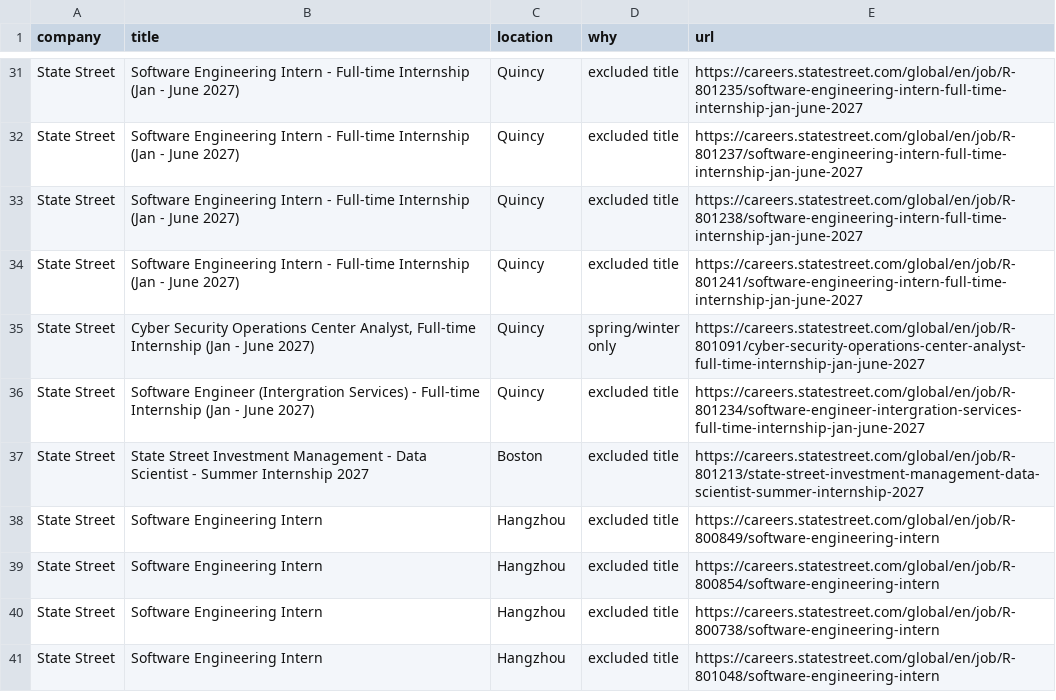
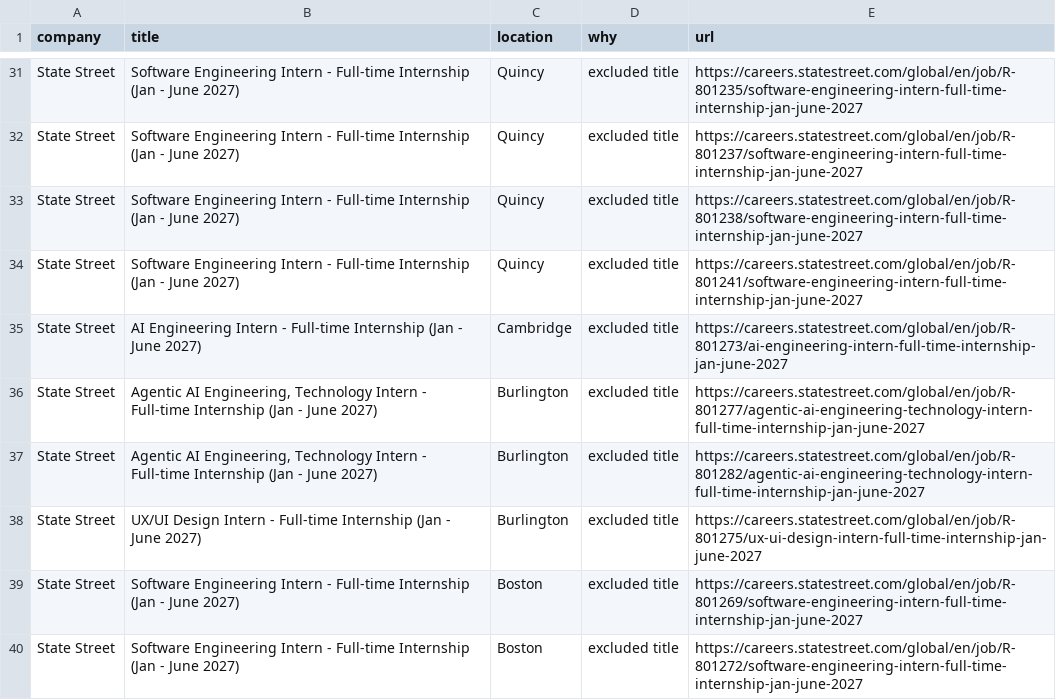
Before and after one commit to nikhilc3/coop-finance, a CSV file: data/rejected_tracked.csv, drawn as a sheet; only a part is shown, gaps mark what is left out; the shorter side is filled out with more unchanged rows; the diff covers the shown part only; the diff names each change by its address in the sheet, - before the commit and + after, or states it on an @@ line.

```diff
--- a/data/rejected_tracked.csv
+++ b/data/rejected_tracked.csv
+row 35: State Street | AI Engineering Intern - Full-time Internship (Jan - June 2027) | Cambridge | excluded title | https://careers.statestreet.com/global/en/job/R-801273/ai-engineering-intern-full-time-internship-jan-june-2027
+row 36: State Street | Agentic AI Engineering, Technology Intern - Full-time Internship (Jan - June 2027) | Burlington | excluded title | https://careers.statestreet.com/global/en/job/R-801277/agentic-ai-engineering-technology-intern-full-time-internship-jan-june-2027
+row 37: State Street | Agentic AI Engineering, Technology Intern - Full-time Internship (Jan - June 2027) | Burlington | excluded title | https://careers.statestreet.com/global/en/job/R-801282/agentic-ai-engineering-technology-intern-full-time-internship-jan-june-2027
+row 38: State Street | UX/UI Design Intern - Full-time Internship (Jan - June 2027) | Burlington | excluded title | https://careers.statestreet.com/global/en/job/R-801275/ux-ui-design-intern-full-time-internship-jan-june-2027
+row 39: State Street | Software Engineering Intern - Full-time Internship (Jan - June 2027) | Boston | excluded title | https://careers.statestreet.com/global/en/job/R-801269/software-engineering-intern-full-time-internship-jan-june-2027
+row 40: State Street | Software Engineering Intern - Full-time Internship (Jan - June 2027) | Boston | excluded title | https://careers.statestreet.com/global/en/job/R-801272/software-engineering-intern-full-time-internship-jan-june-2027
```
Also changed, not shown: 3 added rows, 2 removed rows, 25 moved rows and 1 edited cell elsewhere in this file, 11 other files.
